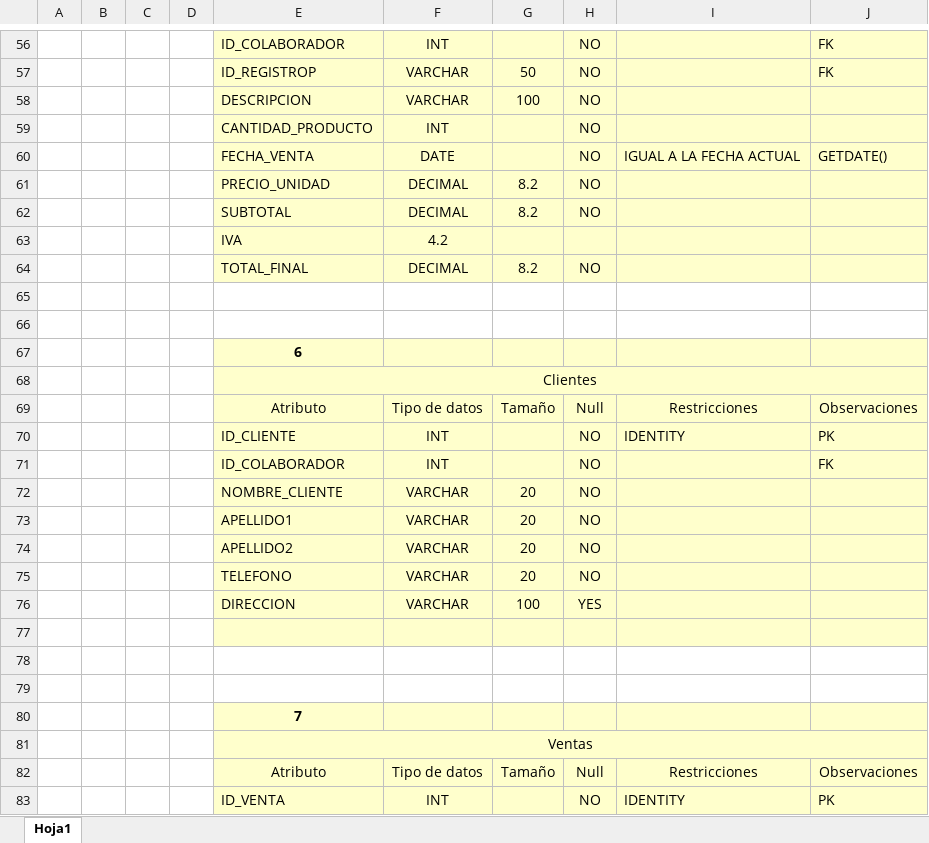
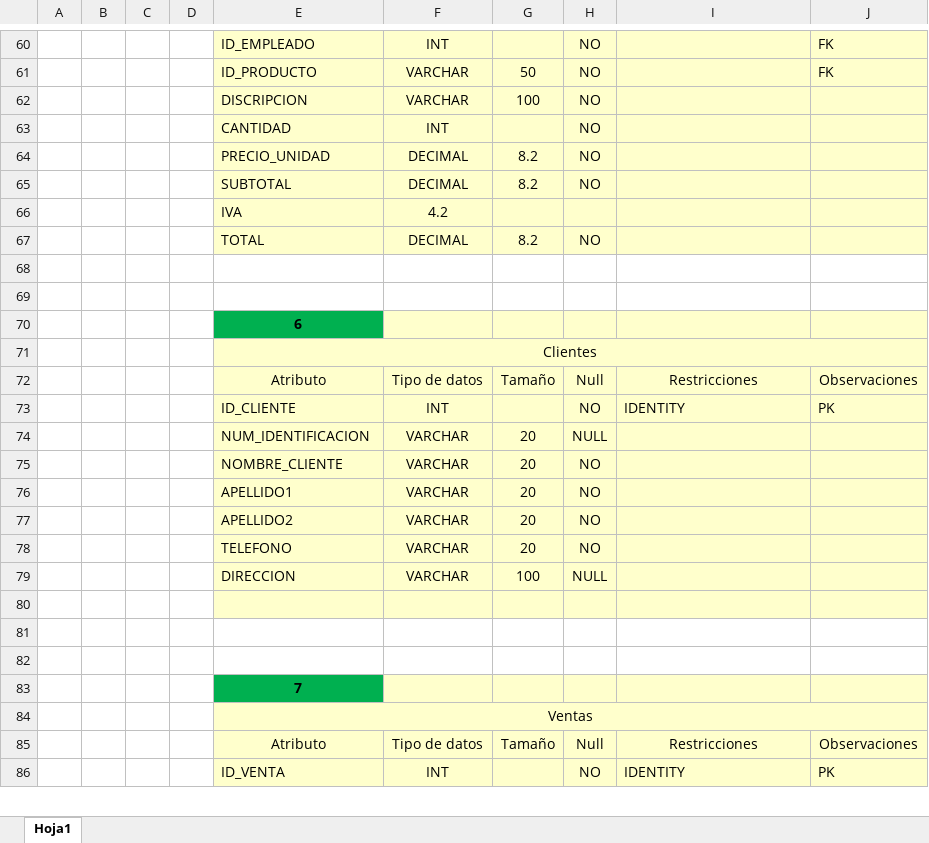
Before and after one commit to DannyST89/Proyecto-Final, an Excel workbook: Etapa 01/Diccionario de datos.xlsx, sheet Hoja1, drawn as a sheet; only a part is shown, gaps mark what is left out; values as stored, in another font and other column widths than the file's, no borders; removed rows and columns are numbered as before the commit, all else as after; the diff covers the shown part only; the diff names each change by its address in the sheet, - before the commit and + after, or states it on an @@ line.

```diff
--- a/Etapa 01/Diccionario de datos.xlsx (sheet Hoja1)
+++ b/Etapa 01/Diccionario de datos.xlsx (sheet Hoja1)
-E60: ID_COLABORADOR
+E60: ID_EMPLEADO
-E61: ID_REGISTROP
+E61: ID_PRODUCTO
-E62: DESCRIPCION
+E62: DISCRIPCION
-E63: CANTIDAD_PRODUCTO
+E63: CANTIDAD
-row 60:  |  |  |  | FECHA_VENTA | DATE |  | NO | IGUAL A LA FECHA ACTUAL | GETDATE()
-E67: TOTAL_FINAL
+E67: TOTAL
-E70 fill: #FFFFCC
+E70 fill: #00B050
-row 71:  |  |  |  | ID_COLABORADOR | INT |  | NO |  | FK
+row 74:  |  |  |  | NUM_IDENTIFICACION | VARCHAR | 20 | NULL
-H79: YES
+H79: NULL
-E83 fill: #FFFFCC
+E83 fill: #00B050
```
Also changed, not shown: 24 added rows, 5 removed rows, 11 edited cells and cell formats elsewhere in this sheet, 7 other files.
